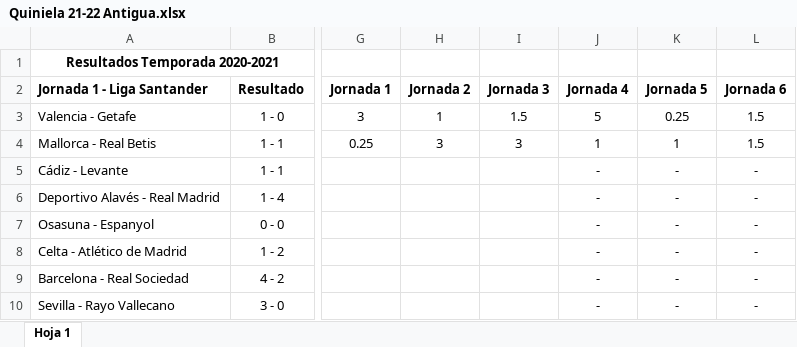
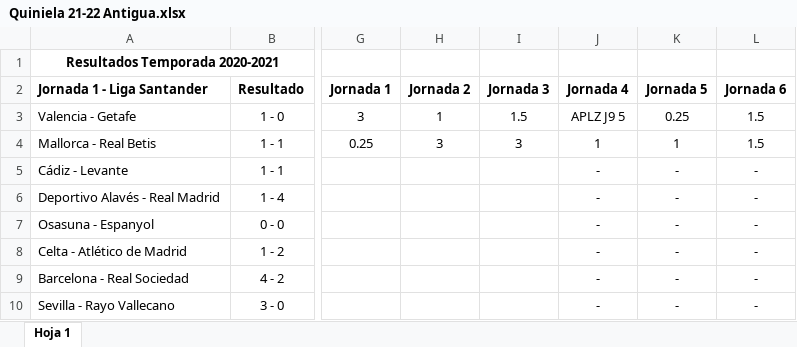
Before and after one commit to alvaro0308/LaLigaEstadisticas, an Excel workbook: Quiniela 21-22 Antigua.xlsx, sheet Hoja 1, drawn as a sheet; only a part is shown, gaps mark what is left out; values as stored, in another font and other column widths than the file's, no borders; the diff names each change by its address in the sheet, - before the commit and + after, or states it on an @@ line.

```diff
--- a/Quiniela 21-22 Antigua.xlsx (sheet Hoja 1)
+++ b/Quiniela 21-22 Antigua.xlsx (sheet Hoja 1)
-J3: 5
+J3: APLZ J9 5
```
Also changed, not shown: 1 other file.
